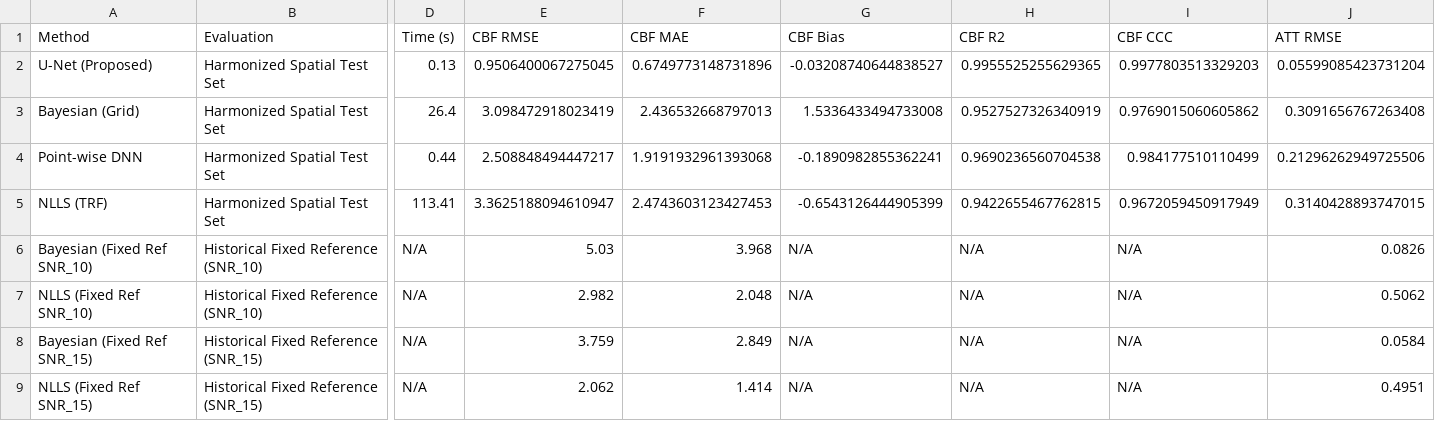
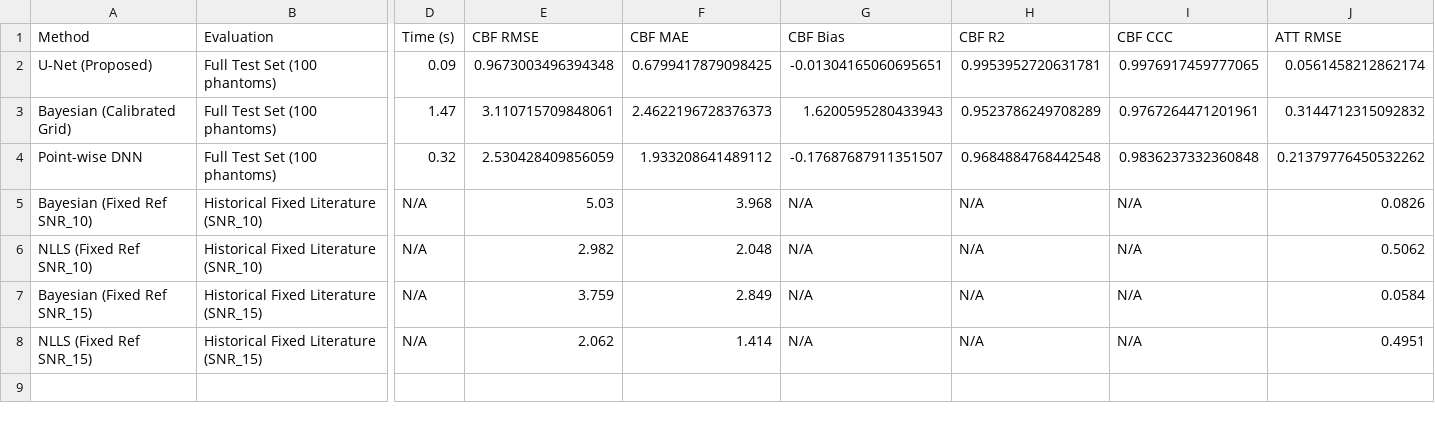
Before and after one commit to AnuThmsn/DNN-based-ASL-parameter-estimation-, a CSV file: experiments_unet_4pld/results/master_comparison.csv, drawn as a sheet; only a part is shown, gaps mark what is left out; removed rows and columns are numbered as before the commit, all else as after; rows hold the shown columns only; the diff covers the shown part only; the diff names each change by its address in the sheet, - before the commit and + after, or states it on an @@ line.

```diff
--- a/experiments_unet_4pld/results/master_comparison.csv
+++ b/experiments_unet_4pld/results/master_comparison.csv
-B2 (Evaluation): Harmonized Spatial Test Set
+B2 (Evaluation): Full Test Set (100 phantoms)
-D2 (Time (s)): 0.13
+D2 (Time (s)): 0.09
-E2 (CBF RMSE): 0.9506400067275045
+E2 (CBF RMSE): 0.9673003496394348
-F2 (CBF MAE): 0.6749773148731896
+F2 (CBF MAE): 0.6799417879098425
-G2 (CBF Bias): -0.03208740644838527
+G2 (CBF Bias): -0.01304165060695651
-H2 (CBF R2): 0.9955525255629365
+H2 (CBF R2): 0.9953952720631781
-I2 (CBF CCC): 0.9977803513329203
+I2 (CBF CCC): 0.9976917459777065
-J2 (ATT RMSE): 0.05599085423731204
+J2 (ATT RMSE): 0.0561458212862174
-row 3: Bayesian (Grid) | Harmonized Spatial Test Set | 26.4 | 3.098472918023419 | 2.436532668797013 | 1.5336433494733008 | 0.9527527326340919 | 0.9769015060605862 | 0.3091656767263408
+row 3: Bayesian (Calibrated Grid) | Full Test Set (100 phantoms) | 1.47 | 3.110715709848061 | 2.4622196728376373 | 1.6200595280433943 | 0.9523786249708289 | 0.9767264471201961 | 0.3144712315092832
-B4 (Evaluation): Harmonized Spatial Test Set
+B4 (Evaluation): Full Test Set (100 phantoms)
-D4 (Time (s)): 0.44
+D4 (Time (s)): 0.32
-E4 (CBF RMSE): 2.508848494447217
+E4 (CBF RMSE): 2.530428409856059
-F4 (CBF MAE): 1.9191932961393068
+F4 (CBF MAE): 1.933208641489112
-G4 (CBF Bias): -0.1890982855362241
+G4 (CBF Bias): -0.17687687911351507
-H4 (CBF R2): 0.9690236560704538
+H4 (CBF R2): 0.9684884768442548
-I4 (CBF CCC): 0.984177510110499
+I4 (CBF CCC): 0.9836237332360848
-J4 (ATT RMSE): 0.21296262949725506
+J4 (ATT RMSE): 0.21379776450532262
-row 5: NLLS (TRF) | Harmonized Spatial Test Set | 113.41 | 3.3625188094610947 | 2.4743603123427453 | -0.6543126444905399 | 0.9422655467762815 | 0.9672059450917949 | 0.3140428893747015
-B5:B6 (Evaluation): Historical Fixed Reference (SNR_10)
+B5:B6 (Evaluation): Historical Fixed Literature (SNR_10)
-B7:B8 (Evaluation): Historical Fixed Reference (SNR_15)
+B7:B8 (Evaluation): Historical Fixed Literature (SNR_15)
```
Also changed, not shown: 8 edited cells elsewhere in this file, experiments_unet_4pld/results/logs/history_seed_42.csv, experiments_unet_4pld/results/per_seed_metrics.csv, 27 other files.
